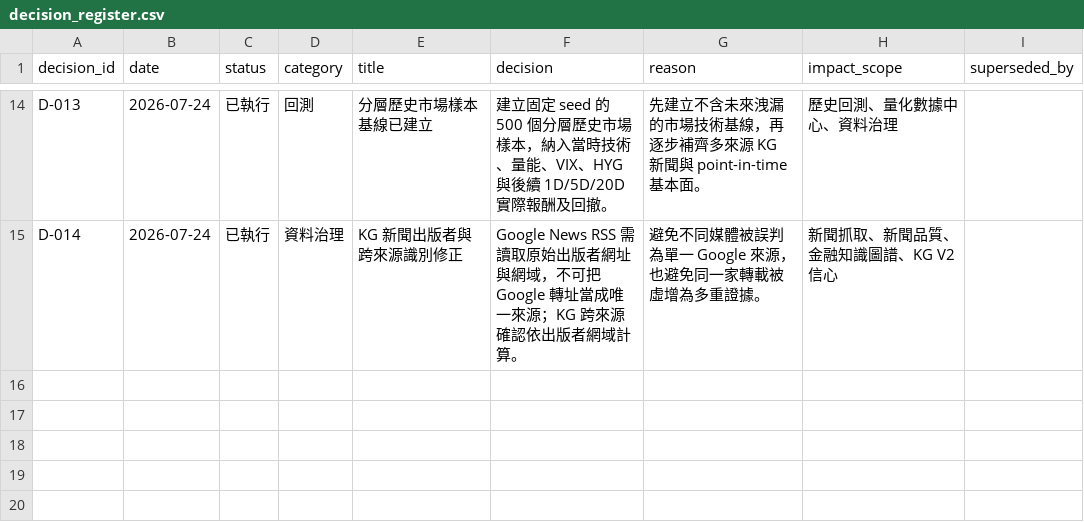
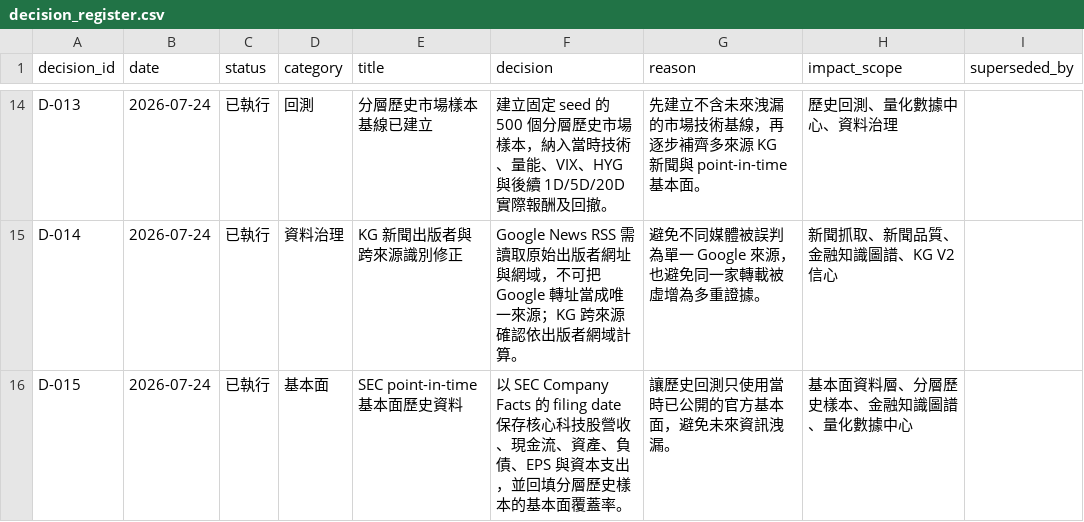
Before and after one commit to eric07079207-star/tech-market-monitor, a CSV file: data/觀察版資料/13_專案記憶/decision_register.csv, drawn as a sheet; only a part is shown, gaps mark what is left out.

Commit message:
Add SEC point-in-time fundamentals to research baseline

```diff
--- a/data/觀察版資料/13_專案記憶/decision_register.csv
+++ b/data/觀察版資料/13_專案記憶/decision_register.csv
@@ -15 +15,2 @@ D-013,2026-07-24,已執行,回測,分層歷史市場樣本基線已建立,建立
 D-014,2026-07-24,已執行,資料治理,KG 新聞出版者與跨來源識別修正,Google News RSS 需讀取原始出版者網址與網域，不可把 Google 轉址當成唯一來源；KG 跨來源確認依出版者網域計算。,避免不同媒體被誤判為單一 Google 來源，也避免同一家轉載被虛增為多重證據。,新聞抓取、新聞品質、金融知識圖譜、KG V2 信心,
+D-015,2026-07-24,已執行,基本面,SEC point-in-time 基本面歷史資料,以 SEC Company Facts 的 filing date 保存核心科技股營收、現金流、資產、負債、EPS 與資本支出，並回填分層歷史樣本的基本面覆蓋率。,讓歷史回測只使用當時已公開的官方基本面，避免未來資訊洩漏。,基本面資料層、分層歷史樣本、金融知識圖譜、量化數據中心,
```
Also changed, not shown: data/觀察版資料/00_資料說明/資料清單.csv, data/觀察版資料/13_專案記憶/memory_changelog.csv, 16 other files.
